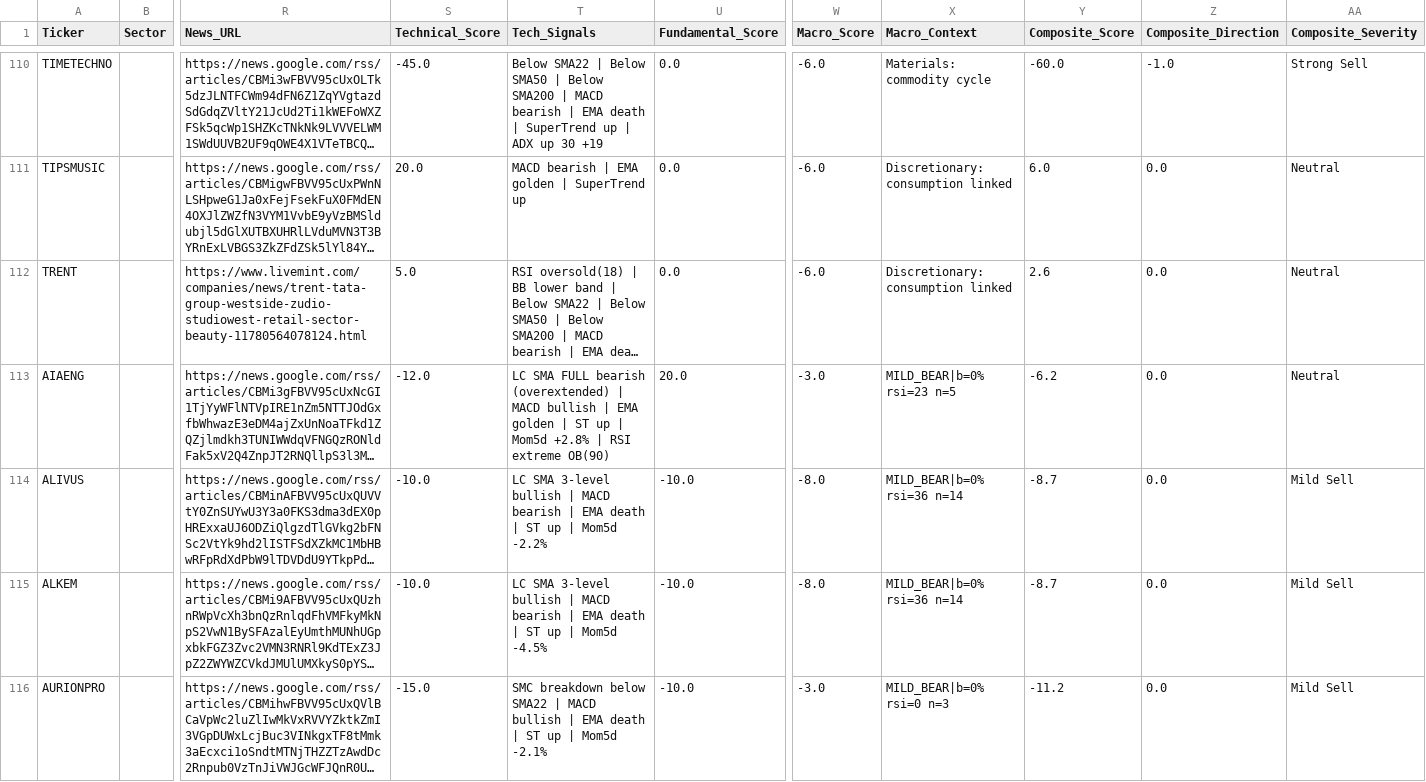
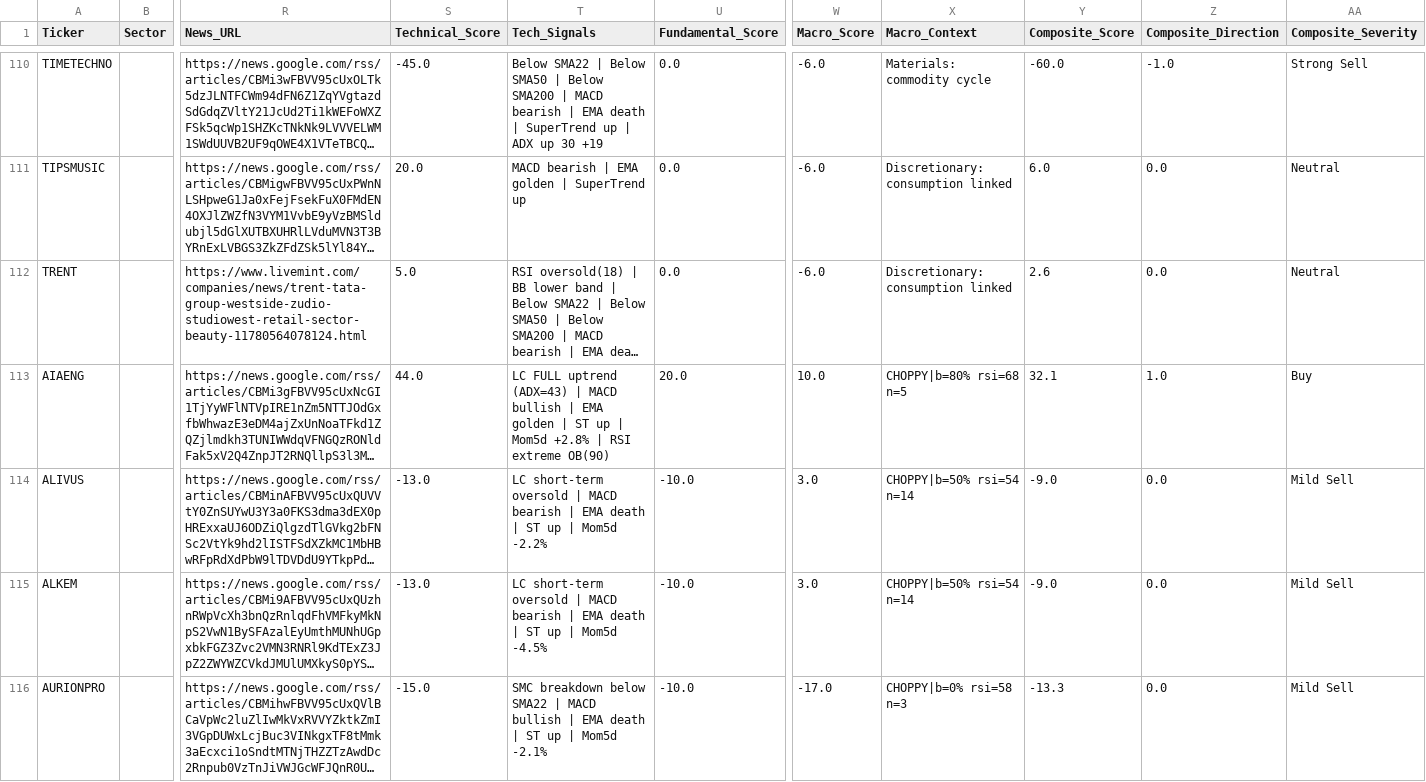
Before and after one commit to rupak-sarkar/xchart-app, a CSV file: history.csv, drawn as a sheet; only a part is shown, gaps mark what is left out; long unchanged cells end in …; the diff covers the shown part only; the diff names each change by its address in the sheet, - before the commit and + after, or states it on an @@ line.

```diff
--- a/history.csv
+++ b/history.csv
-S113 (Technical_Score): -12.0
+S113 (Technical_Score): 44.0
-T113 (Tech_Signals): LC SMA FULL bearish (overextended) | MACD…
+T113 (Tech_Signals): LC FULL uptrend (ADX=43) | MACD…
-W113 (Macro_Score): -3.0
+W113 (Macro_Score): 10.0
-X113 (Macro_Context): MILD_BEAR|b=0% rsi=23 n=5
+X113 (Macro_Context): CHOPPY|b=80% rsi=68 n=5
-Y113 (Composite_Score): -6.2
+Y113 (Composite_Score): 32.1
-Z113 (Composite_Direction): 0.0
+Z113 (Composite_Direction): 1.0
-AA113 (Composite_Severity): Neutral
+AA113 (Composite_Severity): Buy
-S114:S115 (Technical_Score): -10.0
+S114:S115 (Technical_Score): -13.0
-T114 (Tech_Signals): LC SMA 3-level bullish | MACD…
+T114 (Tech_Signals): LC short-term oversold | MACD…
-W114:W115 (Macro_Score): -8.0
+W114:W115 (Macro_Score): 3.0
-X114:X115 (Macro_Context): MILD_BEAR|b=0% rsi=36 n=14
+X114:X115 (Macro_Context): CHOPPY|b=50% rsi=54 n=14
-Y114:Y115 (Composite_Score): -8.7
+Y114:Y115 (Composite_Score): -9.0
-T115 (Tech_Signals): LC SMA 3-level bullish | MACD…
+T115 (Tech_Signals): LC short-term oversold | MACD…
-W116 (Macro_Score): -3.0
+W116 (Macro_Score): -17.0
-X116 (Macro_Context): MILD_BEAR|b=0% rsi=0 n=3
+X116 (Macro_Context): CHOPPY|b=0% rsi=58 n=3
-Y116 (Composite_Score): -11.2
+Y116 (Composite_Score): -13.3
```
Also changed, not shown: 1 removed row and 130 edited cells elsewhere in this file, data.csv.
